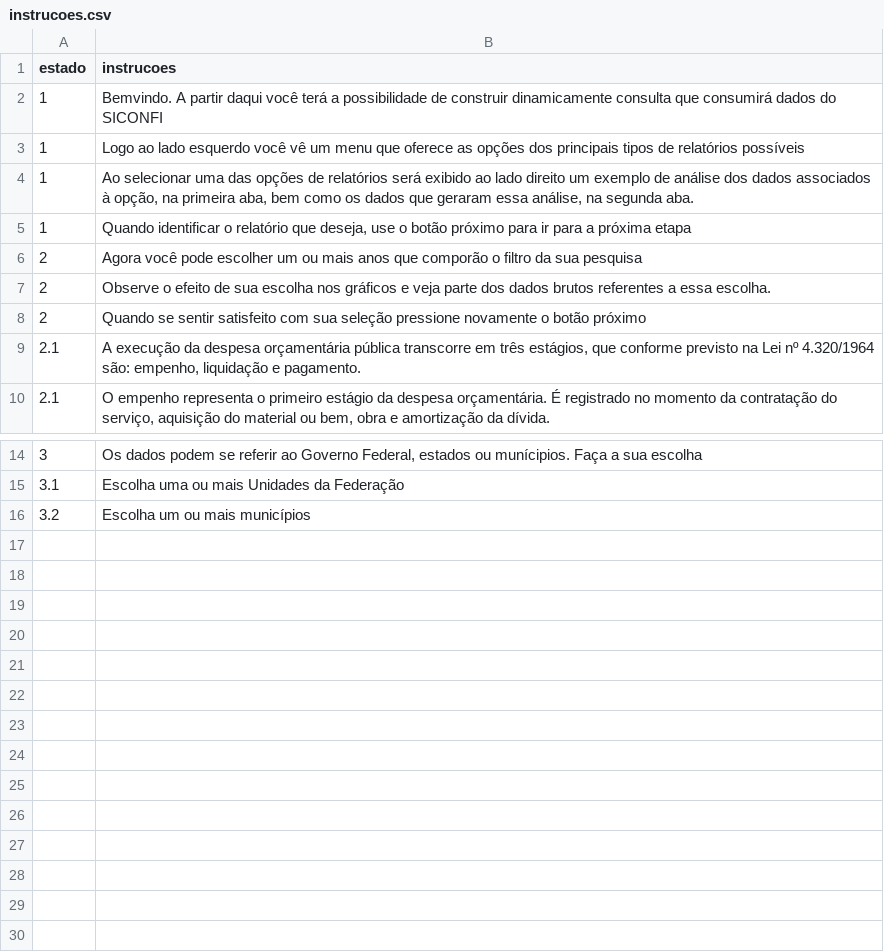
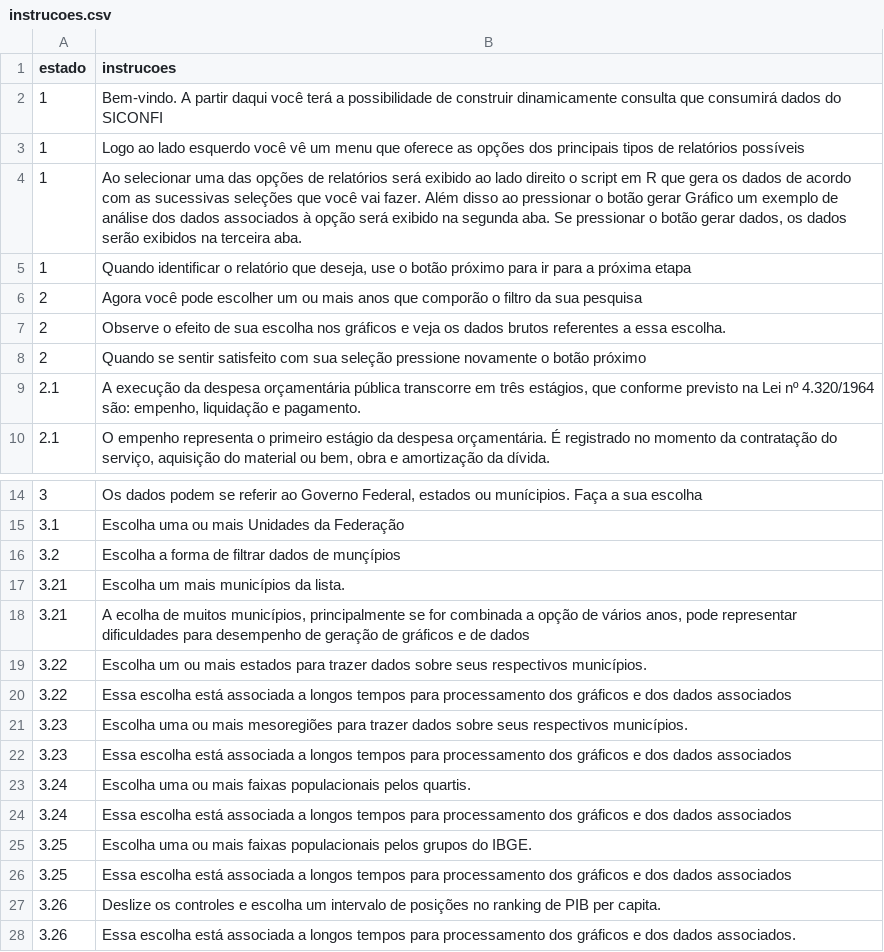
Before and after one commit to tchiluanda/SiconfiTransparente, a CSV file: Interface_rsiconfi/instrucoes.csv, drawn as a sheet; only a part is shown, gaps mark what is left out.

```diff
--- a/Interface_rsiconfi/instrucoes.csv
+++ b/Interface_rsiconfi/instrucoes.csv
@@ -1,8 +1,8 @@
 estado; instrucoes
-1; Bemvindo. A partir daqui você terá a possibilidade de construir dinamicamente consulta que consumirá dados do SICONFI
+1; Bem-vindo. A partir daqui você terá a possibilidade de construir dinamicamente consulta que consumirá dados do SICONFI
 1; Logo ao lado esquerdo você vê um menu que oferece as opções dos principais tipos de relatórios possíveis
-1; Ao selecionar uma das opções de relatórios será exibido ao lado direito um exemplo de análise dos dados associados à opção, na primeira aba, bem como os dados que geraram essa análise, na segunda aba.
+1; Ao selecionar uma das opções de relatórios será exibido ao lado direito o script em R que gera os dados de acordo com as sucessivas seleções que você vai fazer. Além disso ao pressionar o botão gerar Gráfico um exemplo de análise dos dados associados à opção será exibido na segunda aba. Se pressionar o botão gerar dados, os dados serão exibidos na terceira aba.
 1; Quando identificar o relatório que deseja, use o botão próximo para ir para a próxima etapa
 2; Agora você pode escolher um ou mais anos que comporão o filtro da sua pesquisa
-2; Observe o efeito de sua escolha nos gráficos e veja parte dos dados brutos referentes a essa escolha.
+2; Observe o efeito de sua escolha nos gráficos e veja os dados brutos referentes a essa escolha.
 2; Quando se sentir satisfeito com sua seleção pressione novamente o botão próximo
@@ -15,2 +15,14 @@ estado; instrucoes
 3.1; Escolha uma ou mais Unidades da Federação
-3.2; Escolha um ou mais municípios
+3.2; Escolha a forma de filtrar dados de munçípios
+3.21; Escolha um mais municípios da lista.
+3.21; A ecolha de muitos municípios, principalmente se for combinada a opção de vários anos, pode representar dificuldades para desempenho de geração de gráficos e de dados
+3.22; Escolha um ou mais estados para trazer dados sobre seus respectivos municípios.
+3.22; Essa escolha está associada a longos tempos para processamento dos gráficos e dos dados associados
+3.23; Escolha uma ou mais mesoregiões para trazer dados sobre seus respectivos municípios.
+3.23; Essa escolha está associada a longos tempos para processamento dos gráficos e dos dados associados
+3.24; Escolha uma ou mais faixas populacionais pelos quartis.
+3.24; Essa escolha está associada a longos tempos para processamento dos gráficos e dos dados associados
+3.25; Escolha uma ou mais faixas populacionais pelos grupos do IBGE.
+3.25; Essa escolha está associada a longos tempos para processamento dos gráficos e dos dados associados
+3.26; Deslize os controles e escolha um intervalo de posições no ranking de PIB per capita.
+3.26; Essa escolha está associada a longos tempos para processamento dos gráficos e dos dados associados.
```
Also changed, not shown: Interface_rsiconfi/state_button_next.csv, Interface_rsiconfi/state_element.csv, 2 other files.
